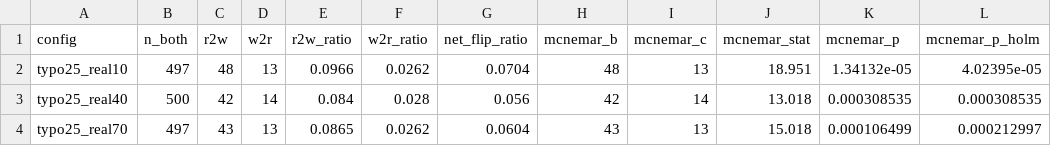
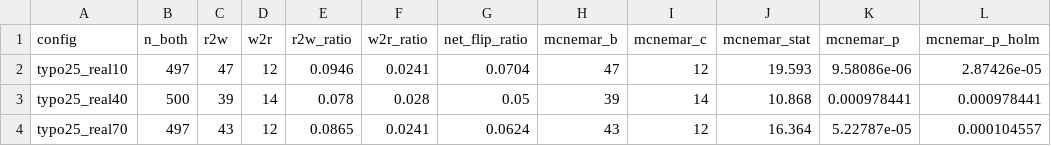
Before and after one commit to dolev98/NLP_project, a CSV file: results/gsm8k/flips_vs_clean.csv, drawn as a sheet; only a part is shown; the diff covers the shown part only.

```diff
--- a/results/gsm8k/flips_vs_clean.csv
+++ b/results/gsm8k/flips_vs_clean.csv
@@ -1,4 +1,4 @@
 config,n_both,r2w,w2r,r2w_ratio,w2r_ratio,net_flip_ratio,mcnemar_b,mcnemar_c,mcnemar_stat,mcnemar_p,mcnemar_p_holm
-typo25_real10,497,48,13,0.0966,0.0262,0.0704,48,13,18.951,1.34132e-05,4.02395e-05
-typo25_real40,500,42,14,0.084,0.028,0.056,42,14,13.018,0.000308535,0.000308535
-typo25_real70,497,43,13,0.0865,0.0262,0.0604,43,13,15.018,0.000106499,0.000212997
+typo25_real10,497,47,12,0.0946,0.0241,0.0704,47,12,19.593,9.58086e-06,2.87426e-05
+typo25_real40,500,39,14,0.078,0.028,0.05,39,14,10.868,0.000978441,0.000978441
+typo25_real70,497,43,12,0.0865,0.0241,0.0624,43,12,16.364,5.22787e-05,0.000104557
```
Also changed, not shown: 48 edited cells elsewhere in this file, results/gsm8k_rewrite/accuracy_decomposition.csv, results/gsm8k_rewrite/self_doubt_by_outcome.csv, 44 other files.
